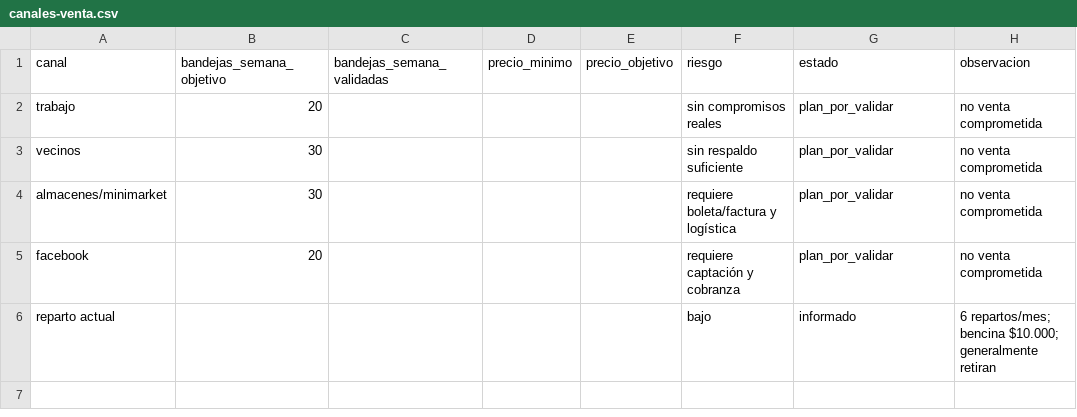
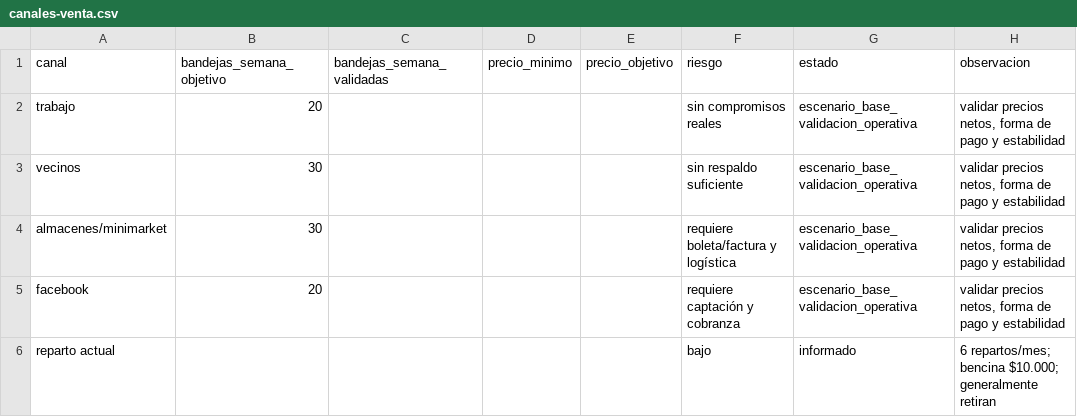
Before and after one commit to jeannorambuena/gallinero-2000, a CSV file: datos/entrada/validacion-comercial/canales-venta.csv, drawn as a sheet.

```diff
--- a/datos/entrada/validacion-comercial/canales-venta.csv
+++ b/datos/entrada/validacion-comercial/canales-venta.csv
@@ -1,6 +1,6 @@
 canal,bandejas_semana_objetivo,bandejas_semana_validadas,precio_minimo,precio_objetivo,riesgo,estado,observacion
-trabajo,20,,,,sin compromisos reales,plan_por_validar,no venta comprometida
-vecinos,30,,,,sin respaldo suficiente,plan_por_validar,no venta comprometida
-almacenes/minimarket,30,,,,requiere boleta/factura y logística,plan_por_validar,no venta comprometida
-facebook,20,,,,requiere captación y cobranza,plan_por_validar,no venta comprometida
+trabajo,20,,,,sin compromisos reales,escenario_base_validacion_operativa,"validar precios netos, forma de pago y estabilidad"
+vecinos,30,,,,sin respaldo suficiente,escenario_base_validacion_operativa,"validar precios netos, forma de pago y estabilidad"
+almacenes/minimarket,30,,,,requiere boleta/factura y logística,escenario_base_validacion_operativa,"validar precios netos, forma de pago y estabilidad"
+facebook,20,,,,requiere captación y cobranza,escenario_base_validacion_operativa,"validar precios netos, forma de pago y estabilidad"
 reparto actual,,,,,bajo,informado,6 repartos/mes; bencina $10.000; generalmente retiran
```
Also changed, not shown: datos/entrada/capex/cotizaciones-capex.csv, datos/entrada/flujo/flujo-proyectado-500.csv, 45 other files.
